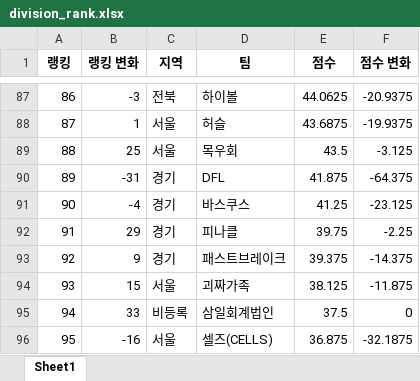
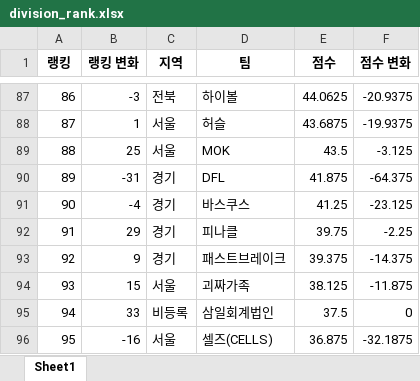
Before and after one commit to cobby8/BDR-ranking-d, an Excel workbook: division_rank.xlsx, sheet Sheet1, drawn as a sheet; only a part is shown, gaps mark what is left out; values as stored, in another font and other column widths than the file's, no borders; charts and pictures not drawn; the diff names each change by its address in the sheet, - before the commit and + after, or states it on an @@ line.

Commit message:
Add files via upload

```diff
--- a/division_rank.xlsx (sheet Sheet1)
+++ b/division_rank.xlsx (sheet Sheet1)
-D89 (팀): 목우회
+D89 (팀): MOK
```
Also changed, not shown: charts or pictures.
